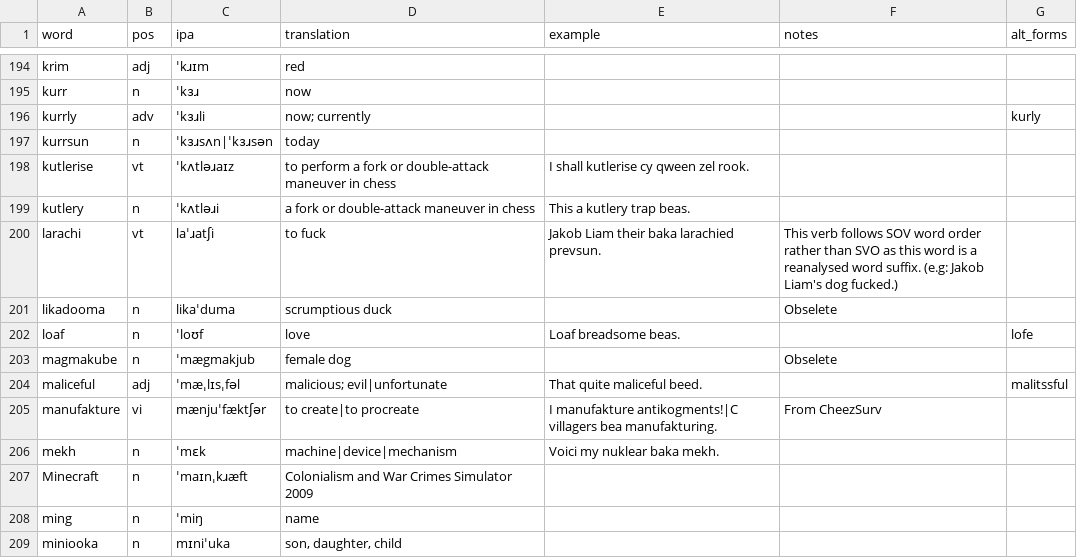
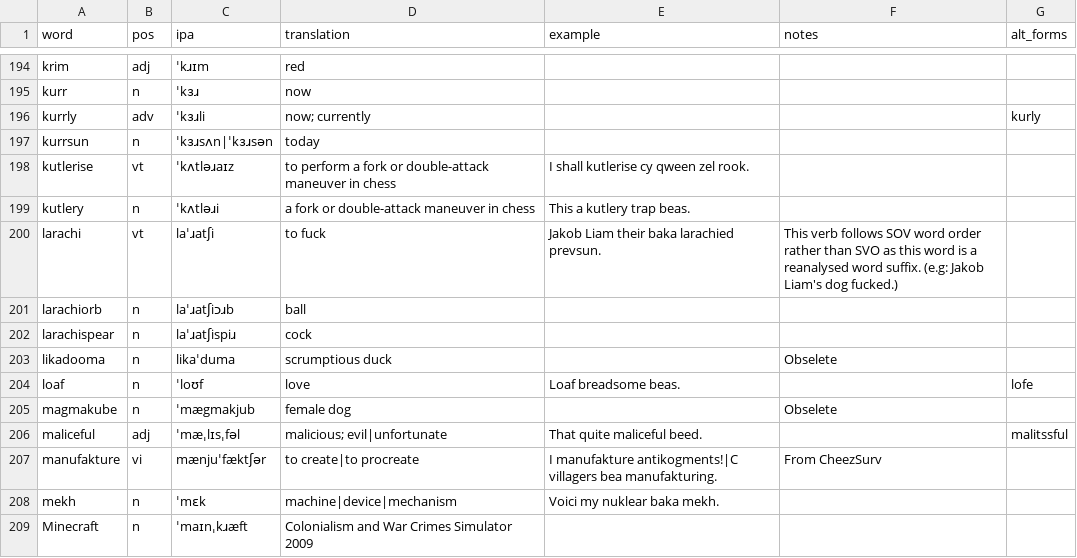
Before and after one commit to SeriousGuy888/Billzonian, a CSV file: docs/vocabulary.csv, drawn as a sheet; only a part is shown, gaps mark what is left out; the shorter side is filled out with more unchanged rows; the diff names each change by its address in the sheet, - before the commit and + after, or states it on an @@ line.

Commit message:
Update vocabulary.csv

```diff
--- a/docs/vocabulary.csv
+++ b/docs/vocabulary.csv
+row 201: larachiorb | n | laˈɹatʃiɔɹb | ball
+row 202: larachispear | n | laˈɹatʃispiɹ | cock
```
